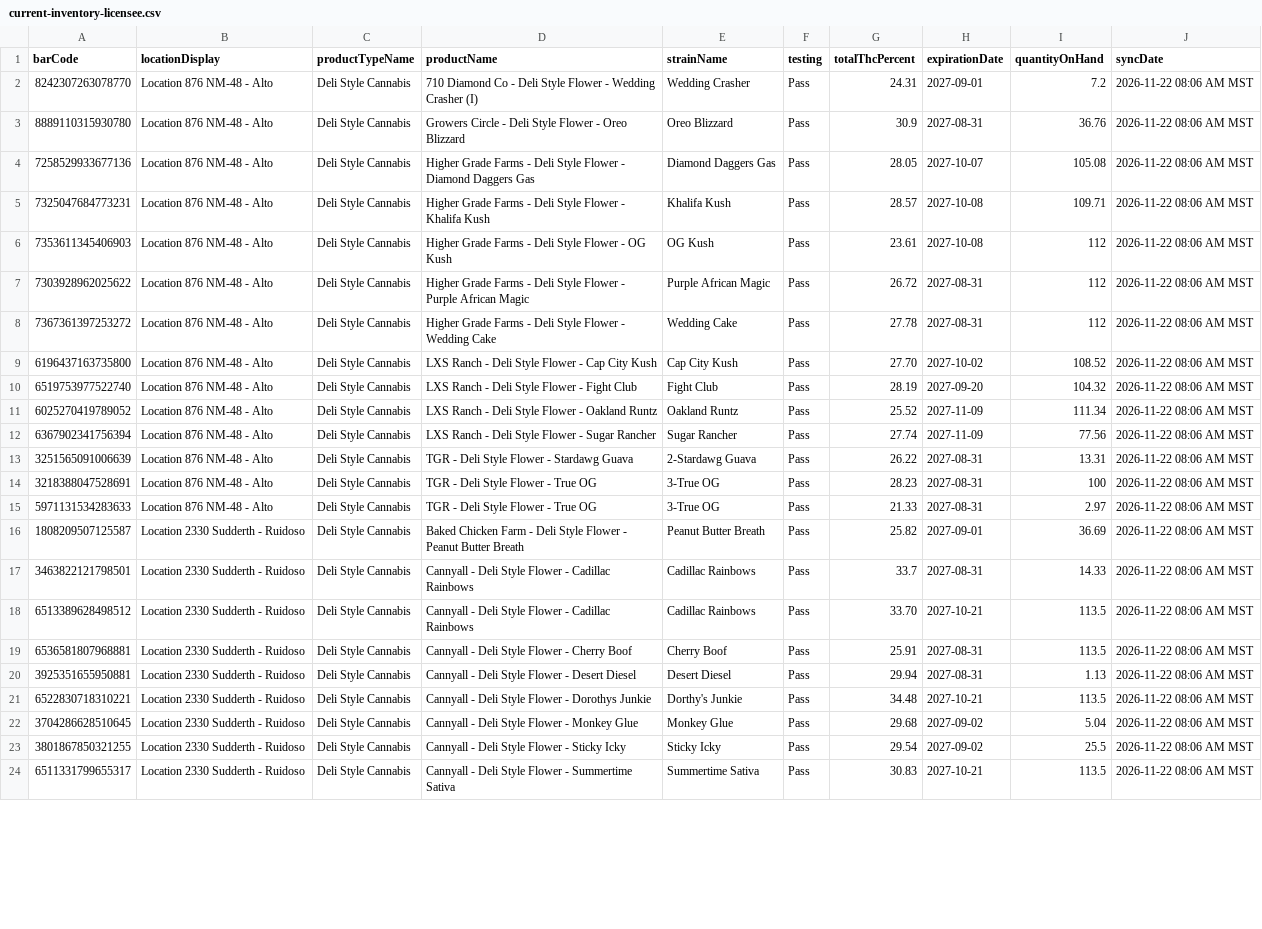
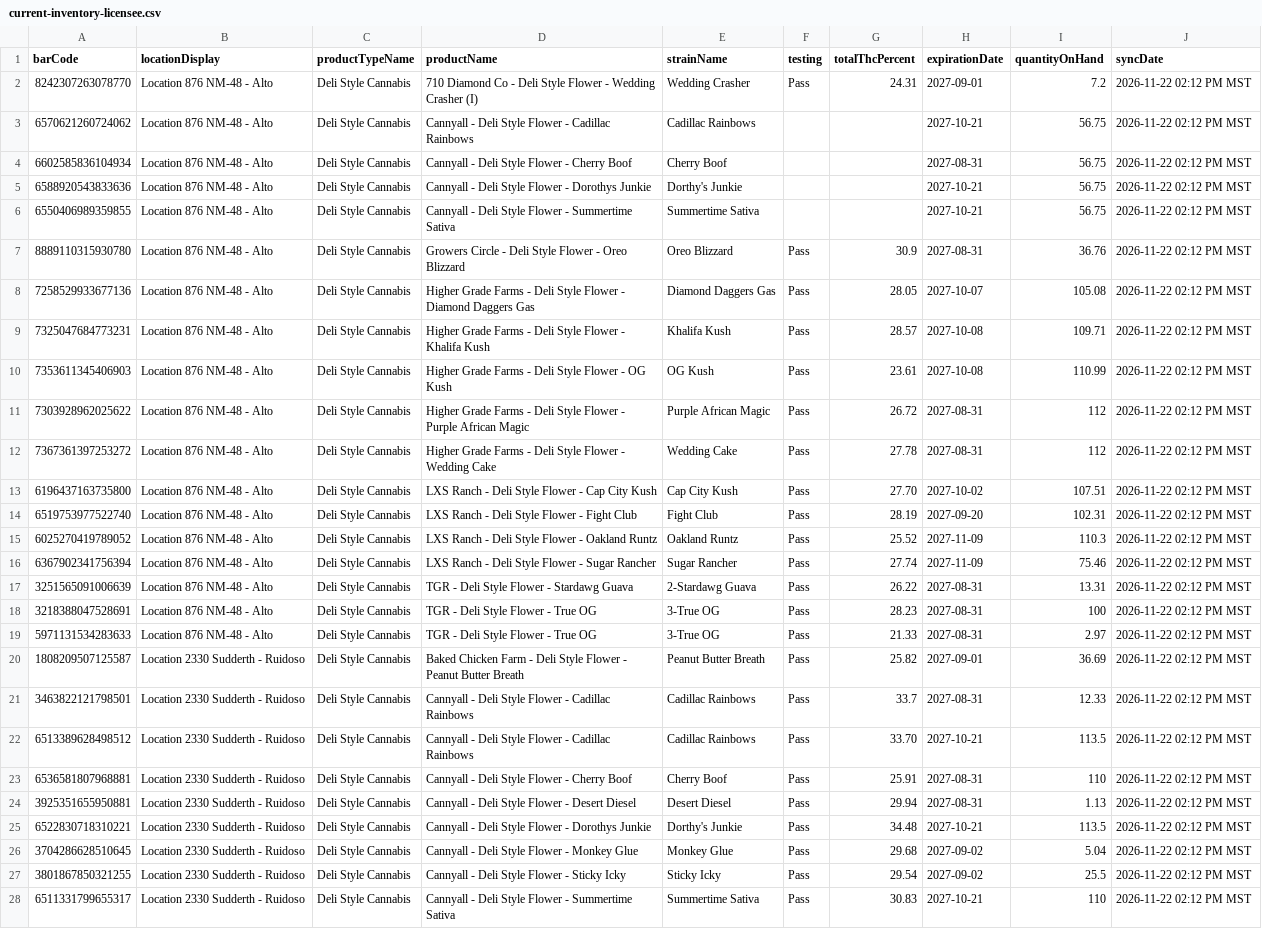
Before and after one commit to thefixinhixon/fixinhixon, a CSV file: tools/current-inventory-licensee.csv, drawn as a sheet; only a part is shown; addresses are those after the commit; the diff covers the shown part only; the diff names each change by its address in the sheet, - before the commit and + after, or states it on an @@ line.

Commit message:
Label generator: BioTrack deli stock sync 2026-11-22 02:12 PM MST (63 lots)

```diff
--- a/tools/current-inventory-licensee.csv
+++ b/tools/current-inventory-licensee.csv
-J2 (syncDate): 2026-11-22 08:06 AM MST
+J2 (syncDate): 2026-11-22 02:12 PM MST
+row 3: 6570621260724062 | Location 876 NM-48 - Alto | Deli Style Cannabis | Cannyall - Deli Style Flower - Cadillac Rainbows | Cadillac Rainbows |  |  | 2027-10-21 | 56.75 | 2026-11-22 02:12 PM MST
+row 4: 6602585836104934 | Location 876 NM-48 - Alto | Deli Style Cannabis | Cannyall - Deli Style Flower - Cherry Boof | Cherry Boof |  |  | 2027-08-31 | 56.75 | 2026-11-22 02:12 PM MST
+row 5: 6588920543833636 | Location 876 NM-48 - Alto | Deli Style Cannabis | Cannyall - Deli Style Flower - Dorothys Junkie | Dorthy's Junkie |  |  | 2027-10-21 | 56.75 | 2026-11-22 02:12 PM MST
+row 6: 6550406989359855 | Location 876 NM-48 - Alto | Deli Style Cannabis | Cannyall - Deli Style Flower - Summertime Sativa | Summertime Sativa |  |  | 2027-10-21 | 56.75 | 2026-11-22 02:12 PM MST
-J7:J28 (syncDate): 2026-11-22 08:06 AM MST
+J7:J28 (syncDate): 2026-11-22 02:12 PM MST
-I10 (quantityOnHand): 112
+I10 (quantityOnHand): 110.99
-I13 (quantityOnHand): 108.52
+I13 (quantityOnHand): 107.51
-I14 (quantityOnHand): 104.32
+I14 (quantityOnHand): 102.31
-I15 (quantityOnHand): 111.34
+I15 (quantityOnHand): 110.3
-I16 (quantityOnHand): 77.56
+I16 (quantityOnHand): 75.46
-I21 (quantityOnHand): 14.33
+I21 (quantityOnHand): 12.33
-I23 (quantityOnHand): 113.5
+I23 (quantityOnHand): 110
-I28 (quantityOnHand): 113.5
+I28 (quantityOnHand): 110
```
Also changed, not shown: 37 edited cells elsewhere in this file.
